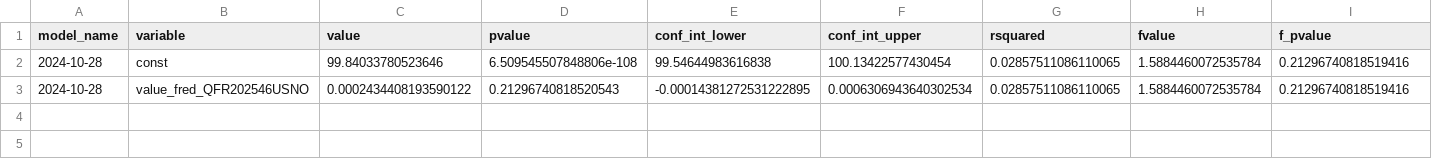
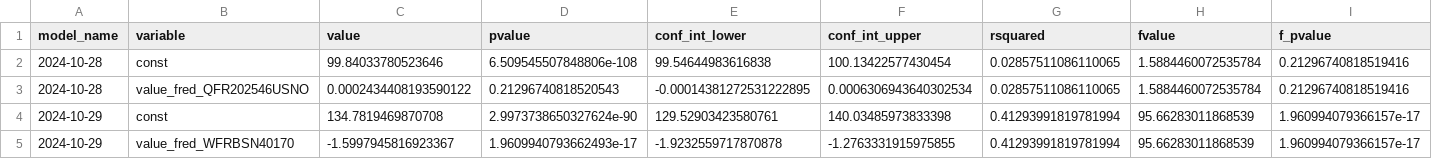
Before and after one commit to pranay-gundam/TidyTuesday, a CSV file: year_2024_week_44/regression_summaries.csv, drawn as a sheet; only a part is shown; rows hold the shown columns only; the diff names each change by its address in the sheet, - before the commit and + after, or states it on an @@ line.

```diff
--- a/year_2024_week_44/regression_summaries.csv
+++ b/year_2024_week_44/regression_summaries.csv
+row 4: 2024-10-29 | const | 134.7819469870708 | 2.9973738650327624e-90 | 129.52903423580761 | 140.03485973833398 | 0.41293991819781994 | 95.66283011868539 | 1.960994079366157e-17
+row 5: 2024-10-29 | value_fred_WFRBSN40170 | -1.5997945816923367 | 1.9609940793662493e-17 | -1.9232559717870878 | -1.2763331915975855 | 0.41293991819781994 | 95.66283011868539 | 1.960994079366157e-17
```
Also changed, not shown: 3 other files.
